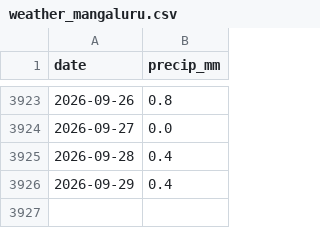
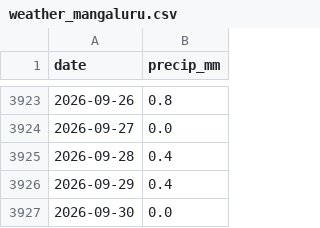
Before and after one commit to Jeevan2410/price-forecasting, a CSV file: data/raw/weather_mangaluru.csv, drawn as a sheet; only a part is shown, gaps mark what is left out.

```diff
--- a/data/raw/weather_mangaluru.csv
+++ b/data/raw/weather_mangaluru.csv
@@ -3926 +3926,2 @@ date,precip_mm
 2026-09-29,0.4
+2026-09-30,0.0
```
Also changed, not shown: 1 other file.
